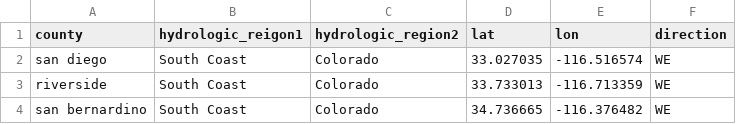
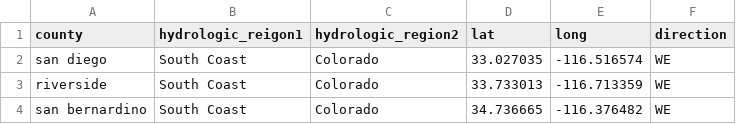
Before and after one commit to amberatucsc/cmps-263-final-project, a CSV file: hydrologic_counties_overlap.csv, drawn as a sheet; only a part is shown.

```diff
--- a/hydrologic_counties_overlap.csv
+++ b/hydrologic_counties_overlap.csv
@@ -1,2 +1,2 @@
-county,hydrologic_reigon1,hydrologic_region2,lat,lon,direction
+county,hydrologic_reigon1,hydrologic_region2,lat,long,direction
 san diego,South Coast,Colorado,33.027035,-116.516574,WE
```
Also changed, not shown: reservoir_metadata.csv, 10 other files.
